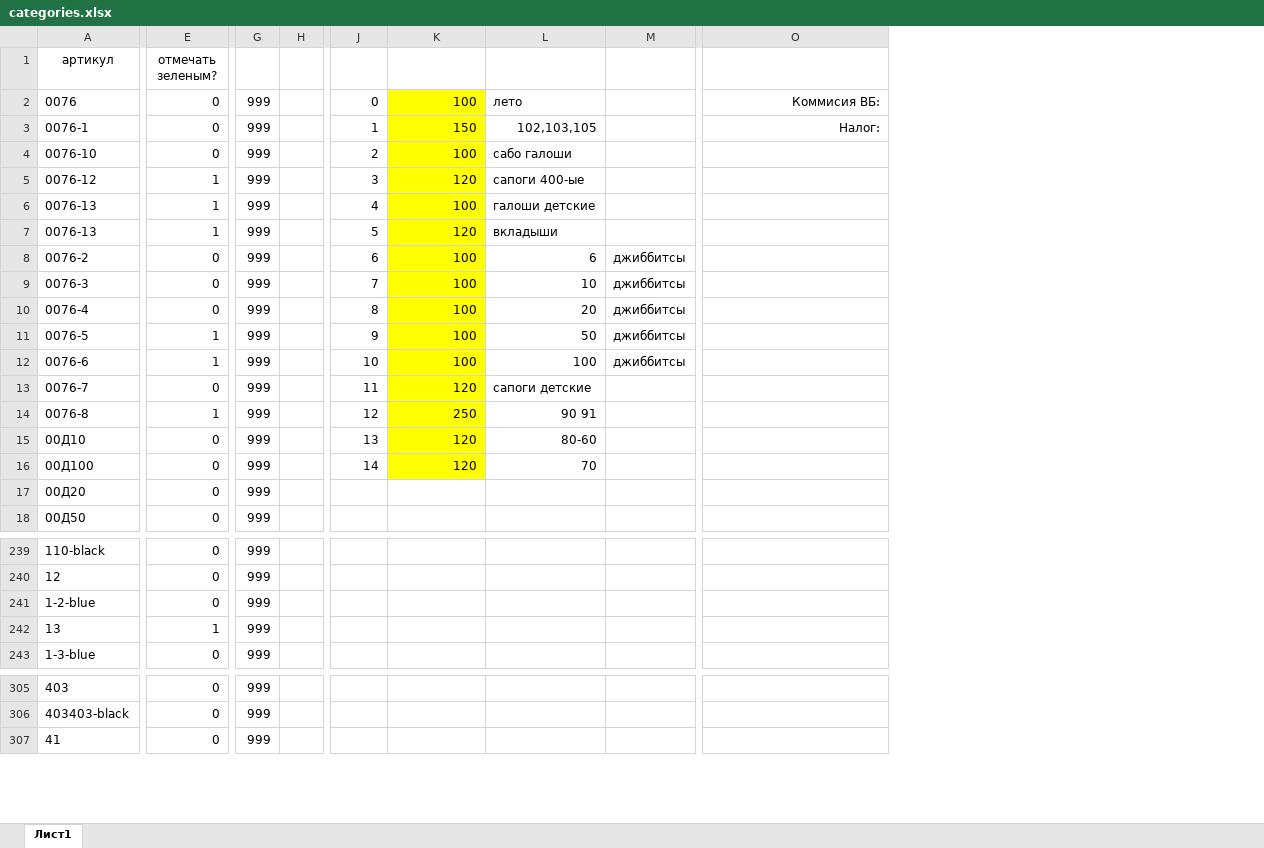
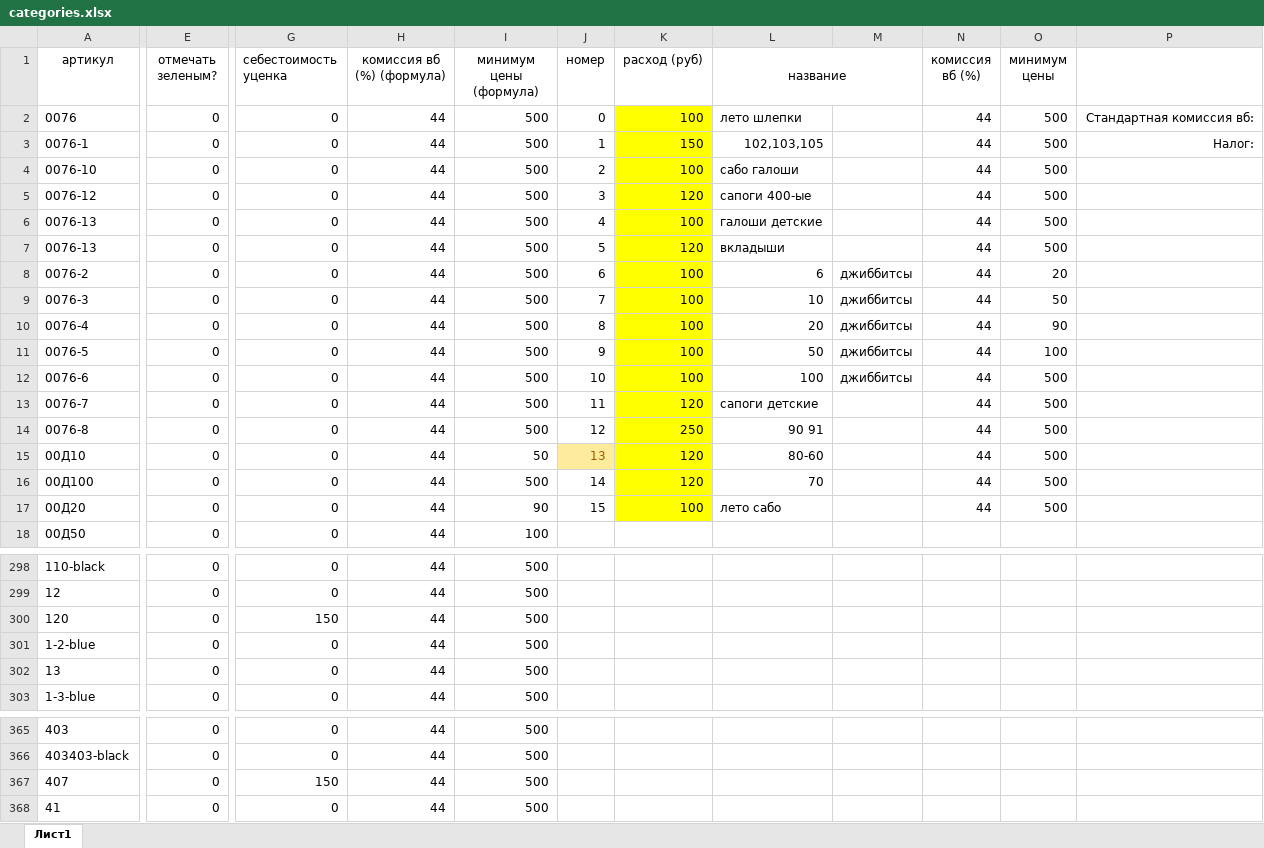
Before and after one commit to ProgrammistBEST/best-hub-server, an Excel workbook: src/assets/categories.xlsx, sheet Лист1, drawn as a sheet; only a part is shown, gaps mark what is left out; values as stored, in another font and other column widths than the file's, no borders; conditional formats not drawn; removed rows and columns are numbered as before the commit, all else as after; rows hold the shown columns only; the diff covers the shown part only; the diff names each change by its address in the sheet, - before the commit and + after, or states it on an @@ line.

```diff
--- a/src/assets/categories.xlsx (sheet Лист1)
+++ b/src/assets/categories.xlsx (sheet Лист1)
-column G, rows 2-18: all 999; rows 239-243: all 999; rows 305-307: all 999
-column H, empty
+column G (себестоимость уценка), rows 2-18: all 0; rows 298-299: 0 | 0; rows 301-303: all 0; rows 365-366: 0 | 0; row 368: 0
+column H (комиссия вб (%) (формула)), rows 2-18: all 44; rows 298-299: 44 | 44; rows 301-303: all 44; rows 365-366: 44 | 44; row 368: 44
+column I (минимум цены (формула)), rows 2-18: 500 | 500 | 500 | 500 | 500 | 500 | 500 | 500 | 500 | 500 | 500 | 500 | 500 | 50 | 500 | 90 | 100; rows 298-299: 500 | 500; rows 301-303: all 500; rows 365-366: 500 | 500; row 368: 500
+column N (комиссия вб (%)), rows 2-17: all 44
+column O (минимум цены), rows 2-17: 500 | 500 | 500 | 500 | 500 | 500 | 20 | 50 | 90 | 100 | 500 | 500 | 500 | 500 | 500 | 500
-J1: (empty)
+J1: номер
-K1: (empty)
+K1: расход (руб)
-L1: (empty)
+L1: название
+L1:M1 merged
-L2 (название): лето
+L2 (название): лето шлепки
-P2: Коммисия ВБ:
+P2: Стандартная комиссия вб:
-E5:E7 (отмечать зеленым?): 1
+E5:E7 (отмечать зеленым?): 0
-E11:E12 (отмечать зеленым?): 1
+E11:E12 (отмечать зеленым?): 0
-E14 (отмечать зеленым?): 1
+E14 (отмечать зеленым?): 0
@@ J15 fill: none → #FFEB9C, text colour: black → #9C5700 @@
-J17 (номер): (empty)
+J17 (номер): 15
-K17 (расход (руб)): (empty)
+K17 (расход (руб)): 100
-K17 fill: none
+K17 fill: #FFFF00
-L17 (название): (empty)
+L17 (название): лето сабо
+row 300: 120 | 0 | 150 | 44 | 500
-E302 (отмечать зеленым?): 1
+E302 (отмечать зеленым?): 0
+row 367: 407 | 0 | 150 | 44 | 500
```
Also changed, not shown: 4 added rows, 59 moved rows, 2 removed columns and 79 edited cells elsewhere in this sheet, formulas that keep their value, 14 other files.
